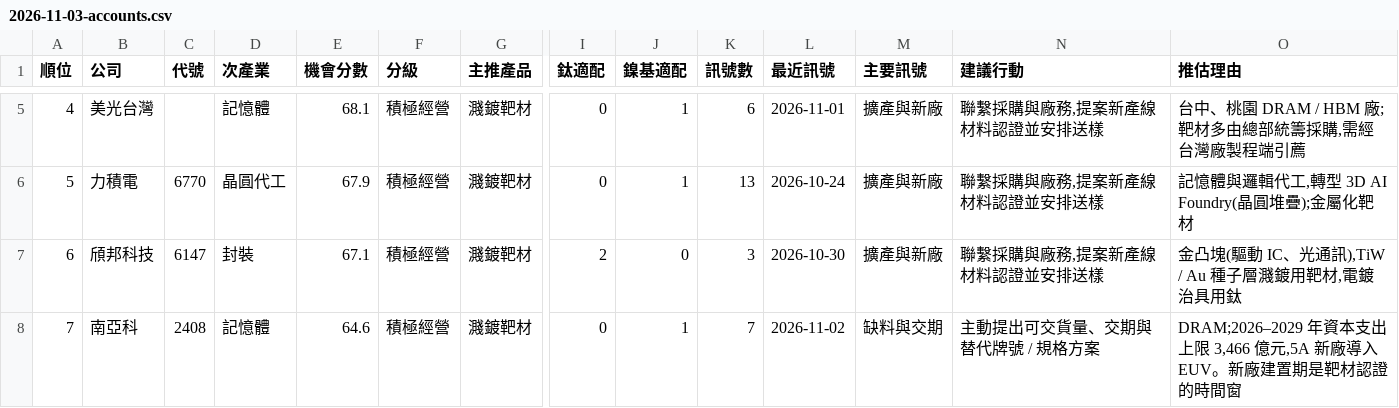
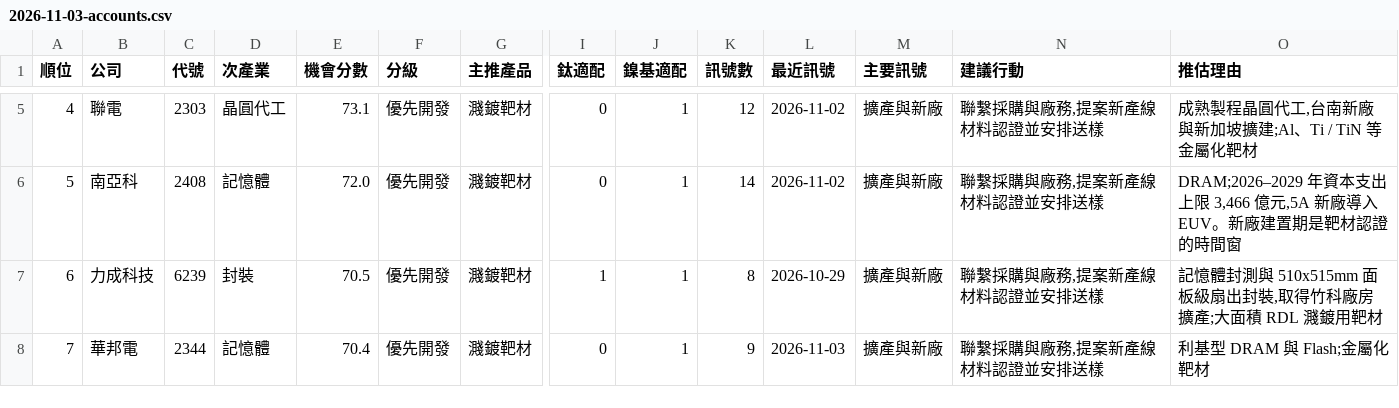
Before and after one commit to frk618-ship-it/claude, a CSV file: reports/leads/segments/tw_semi_production/2026-11-03-accounts.csv, drawn as a sheet; only a part is shown, gaps mark what is left out; the diff covers the shown part only; the diff names each change by its address in the sheet, - before the commit and + after, or states it on an @@ line.

```diff
--- a/reports/leads/segments/tw_semi_production/2026-11-03-accounts.csv
+++ b/reports/leads/segments/tw_semi_production/2026-11-03-accounts.csv
-B5 (公司): 美光台灣
+B5 (公司): 聯電
-C5 (代號): (empty)
+C5 (代號): 2303
-D5 (次產業): 記憶體
+D5 (次產業): 晶圓代工
-E5 (機會分數): 68.1
+E5 (機會分數): 73.1
-F5:F8 (分級): 積極經營
+F5:F8 (分級): 優先開發
-K5 (訊號數): 6
+K5 (訊號數): 12
-L5 (最近訊號): 2026-11-01
+L5 (最近訊號): 2026-11-02
-O5 (推估理由): 台中、桃園 DRAM / HBM 廠;靶材多由總部統籌採購,需經台灣廠製程端引薦
+O5 (推估理由): 成熟製程晶圓代工,台南新廠與新加坡擴建;Al、Ti / TiN 等金屬化靶材
-B6 (公司): 力積電
+B6 (公司): 南亞科
-C6 (代號): 6770
+C6 (代號): 2408
-D6 (次產業): 晶圓代工
+D6 (次產業): 記憶體
-E6 (機會分數): 67.9
+E6 (機會分數): 72.0
-K6 (訊號數): 13
+K6 (訊號數): 14
-L6 (最近訊號): 2026-10-24
+L6 (最近訊號): 2026-11-02
-O6 (推估理由): 記憶體與邏輯代工,轉型 3D AI Foundry(晶圓堆疊);金屬化靶材
+O6 (推估理由): DRAM;2026–2029 年資本支出上限 3,466 億元,5A 新廠導入 EUV。新廠建置期是靶材認證的時間窗
-B7 (公司): 頎邦科技
+B7 (公司): 力成科技
-C7 (代號): 6147
+C7 (代號): 6239
-E7 (機會分數): 67.1
+E7 (機會分數): 70.5
-I7 (鈦適配): 2
+I7 (鈦適配): 1
-J7 (鎳基適配): 0
+J7 (鎳基適配): 1
-K7 (訊號數): 3
+K7 (訊號數): 8
-L7 (最近訊號): 2026-10-30
+L7 (最近訊號): 2026-10-29
-O7 (推估理由): 金凸塊(驅動 IC、光通訊),TiW / Au 種子層濺鍍用靶材,電鍍治具用鈦
+O7 (推估理由): 記憶體封測與 510x515mm 面板級扇出封裝,取得竹科廠房擴產;大面積 RDL 濺鍍用靶材
-B8 (公司): 南亞科
+B8 (公司): 華邦電
-C8 (代號): 2408
+C8 (代號): 2344
-E8 (機會分數): 64.6
+E8 (機會分數): 70.4
-K8 (訊號數): 7
+K8 (訊號數): 9
-L8 (最近訊號): 2026-11-02
+L8 (最近訊號): 2026-11-03
-M8 (主要訊號): 缺料與交期
+M8 (主要訊號): 擴產與新廠
-N8 (建議行動): 主動提出可交貨量、交期與替代牌號 / 規格方案
+N8 (建議行動): 聯繫採購與廠務,提案新產線材料認證並安排送樣
-O8 (推估理由): DRAM;2026–2029 年資本支出上限 3,466 億元,5A 新廠導入 EUV。新廠建置期是靶材認證的時間窗
+O8 (推估理由): 利基型 DRAM 與 Flash;金屬化靶材
```
Also changed, not shown: 89 edited cells elsewhere in this file, reports/leads/segments/tw_semi_equipment/2026-11-03-accounts.csv, reports/leads/segments/tw_semi_equipment/2026-11-03-leads.csv, 7 other files.
